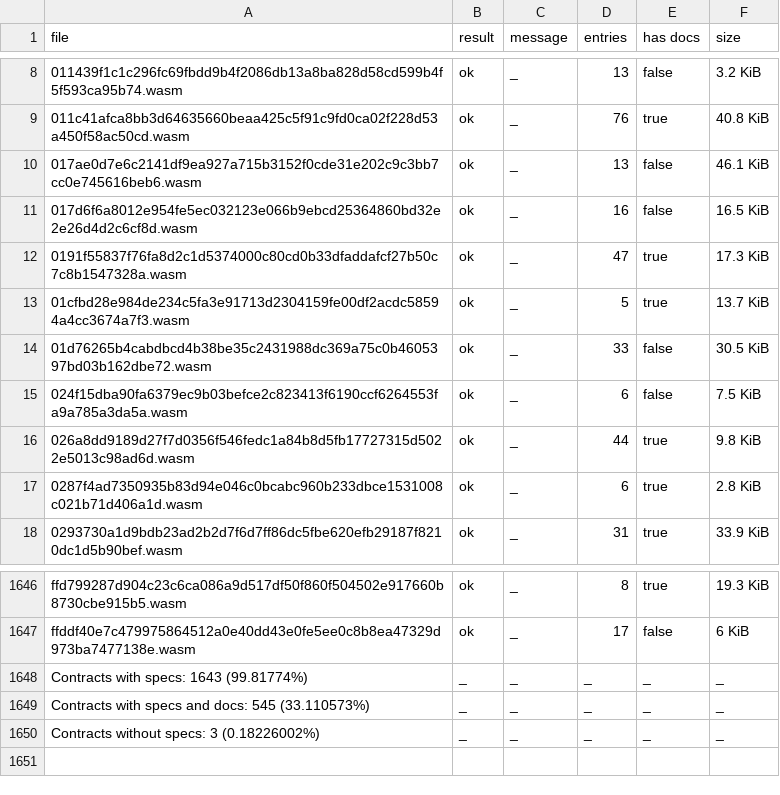
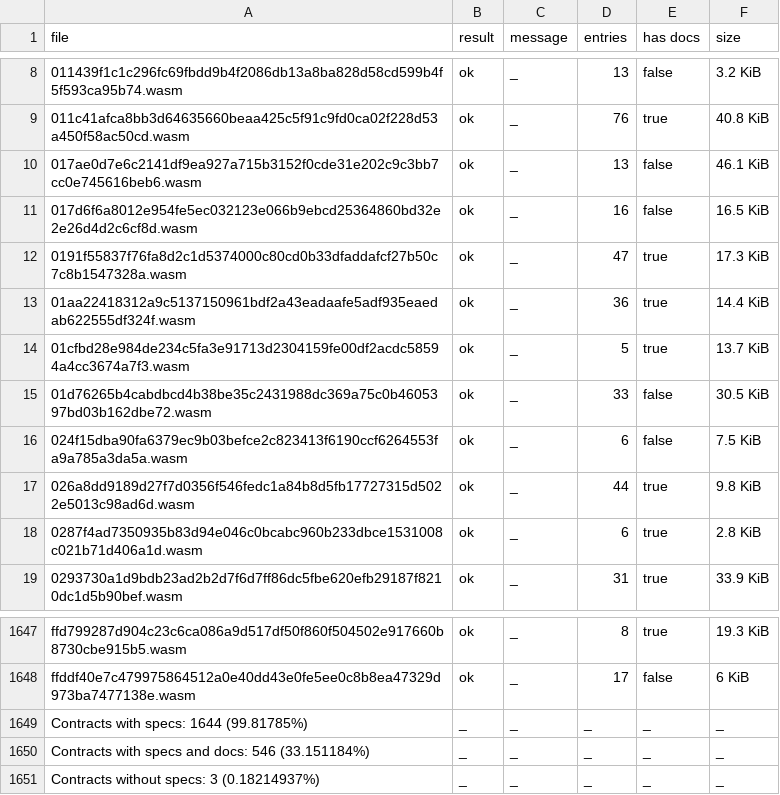
Before and after one commit to anupsdf/stellar-contract-wasms, a CSV file: analysis/spec.csv, drawn as a sheet; only a part is shown, gaps mark what is left out.

```diff
--- a/analysis/spec.csv
+++ b/analysis/spec.csv
@@ -12,2 +12,3 @@ file,result,message,entries,has docs,size
 0191f55837f76fa8d2c1d5374000c80cd0b33dfaddafcf27b50c7c8b1547328a.wasm,ok,_,47,true,17.3 KiB
+01aa22418312a9c5137150961bdf2a43eadaafe5adf935eaedab622555df324f.wasm,ok,_,36,true,14.4 KiB
 01cfbd28e984de234c5fa3e91713d2304159fe00df2acdc58594a4cc3674a7f3.wasm,ok,_,5,true,13.7 KiB
@@ -1647,4 +1648,4 @@ ffd799287d904c23c6ca086a9d517df50f860f504502e917660b8730cbe915b5.wasm,ok,_,8,tru
 ffddf40e7c479975864512a0e40dd43e0fe5ee0c8b8ea47329d973ba7477138e.wasm,ok,_,17,false,6 KiB
-Contracts with specs: 1643 (99.81774%),_,_,_,_,_
-Contracts with specs and docs: 545 (33.110573%),_,_,_,_,_
-Contracts without specs: 3 (0.18226002%),_,_,_,_,_
+Contracts with specs: 1644 (99.81785%),_,_,_,_,_
+Contracts with specs and docs: 546 (33.151184%),_,_,_,_,_
+Contracts without specs: 3 (0.18214937%),_,_,_,_,_
```
Also changed, not shown: analysis/dupe-code.csv, analysis/dupe-sections.csv, 8 other files.
